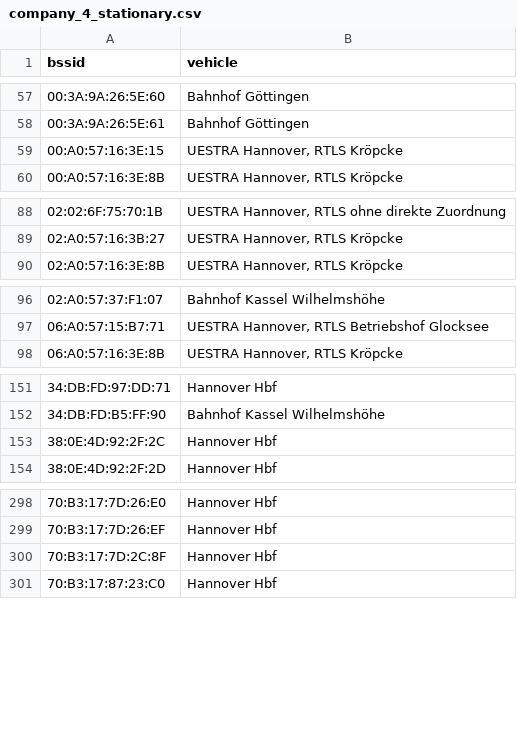
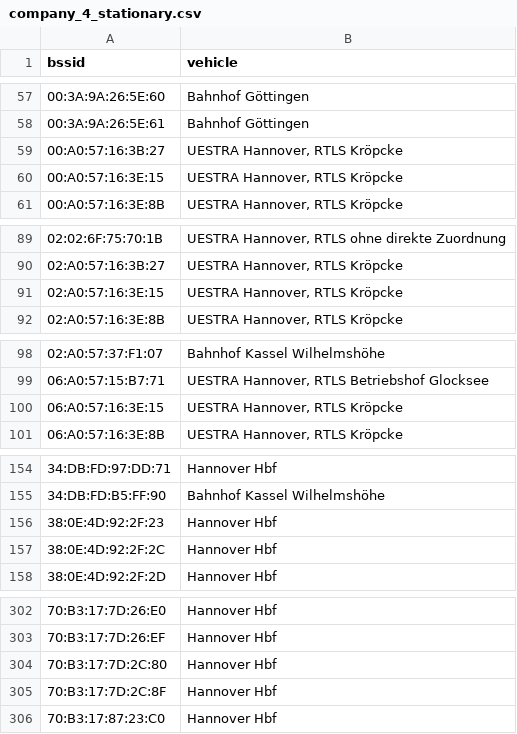
Before and after one commit to MrKrisKrisu/Public-transport-tracking-data, a CSV file: company_4_stationary.csv, drawn as a sheet; only a part is shown, gaps mark what is left out; the diff covers the shown part only.

```diff
--- a/company_4_stationary.csv
+++ b/company_4_stationary.csv
@@ -58,2 +58,3 @@ bssid,vehicle
 00:3A:9A:26:5E:61,"Bahnhof Göttingen"
+00:A0:57:16:3B:27,"UESTRA Hannover, RTLS Kröpcke"
 00:A0:57:16:3E:15,"UESTRA Hannover, RTLS Kröpcke"
@@ -89,2 +90,3 @@ bssid,vehicle
 02:A0:57:16:3B:27,"UESTRA Hannover, RTLS Kröpcke"
+02:A0:57:16:3E:15,"UESTRA Hannover, RTLS Kröpcke"
 02:A0:57:16:3E:8B,"UESTRA Hannover, RTLS Kröpcke"
@@ -97,2 +99,3 @@ bssid,vehicle
 06:A0:57:15:B7:71,"UESTRA Hannover, RTLS Betriebshof Glocksee"
+06:A0:57:16:3E:15,"UESTRA Hannover, RTLS Kröpcke"
 06:A0:57:16:3E:8B,"UESTRA Hannover, RTLS Kröpcke"
@@ -152,2 +155,3 @@ bssid,vehicle
 34:DB:FD:B5:FF:90,"Bahnhof Kassel Wilhelmshöhe"
+38:0E:4D:92:2F:23,"Hannover Hbf"
 38:0E:4D:92:2F:2C,"Hannover Hbf"
@@ -299,2 +303,3 @@ bssid,vehicle
 70:B3:17:7D:26:EF,"Hannover Hbf"
+70:B3:17:7D:2C:80,"Hannover Hbf"
 70:B3:17:7D:2C:8F,"Hannover Hbf"
```
Also changed, not shown: 1 added row elsewhere in this file, company_1_uestra-hannover.csv, company_2_regiobus-hannover.csv, 1 other file.
